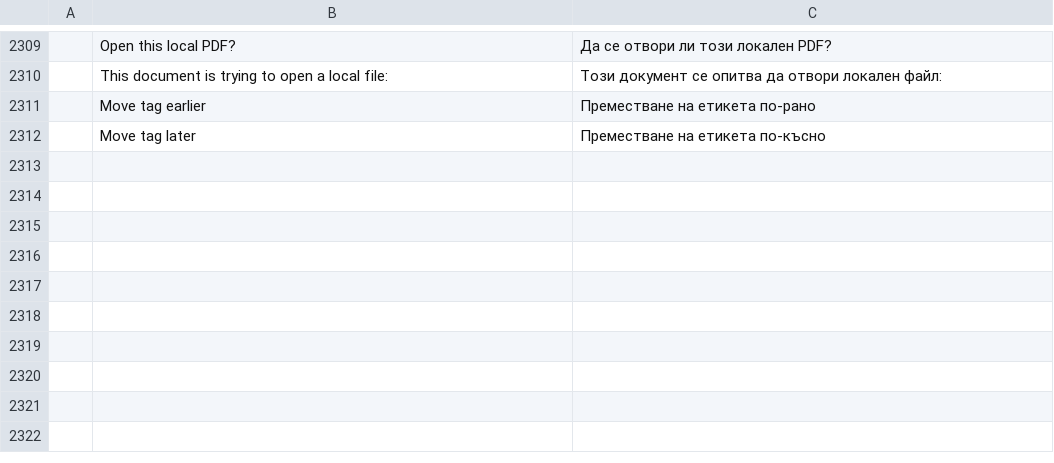
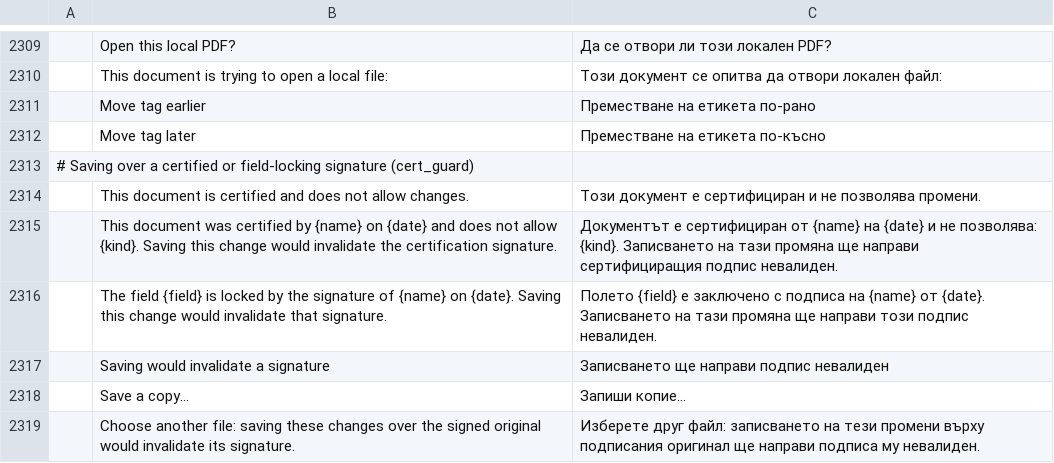
Before and after one commit to tuananhfr/pdfcraft, a TSV file: crates/ui-egui/src/i18n/bg.tsv, drawn as a sheet; only a part is shown, gaps mark what is left out; the diff names each change by its address in the sheet, - before the commit and + after, or states it on an @@ line.

```diff
--- a/crates/ui-egui/src/i18n/bg.tsv
+++ b/crates/ui-egui/src/i18n/bg.tsv
+row 2313: # Saving over a certified or field-locking signature (cert_guard)
+row 2314:  | This document is certified and does not allow changes. | Този документ е сертифициран и не позволява промени.
+row 2315:  | This document was certified by {name} on {date} and does not allow {kind}. Saving this change would invalidate the certification signature. | Документът е сертифициран от {name} на {date} и не позволява: {kind}. Записването на тази промяна ще направи сертифициращия подпис невалиден.
+row 2316:  | The field {field} is locked by the signature of {name} on {date}. Saving this change would invalidate that signature. | Полето {field} е заключено с подписа на {name} от {date}. Записването на тази промяна ще направи този подпис невалиден.
+row 2317:  | Saving would invalidate a signature | Записването ще направи подпис невалиден
+row 2318:  | Save a copy… | Запиши копие…
+row 2319:  | Choose another file: saving these changes over the signed original would invalidate its signature. | Изберете друг файл: записването на тези промени върху подписания оригинал ще направи подписа му невалиден.
```
Also changed, not shown: crates/ui-egui/src/i18n/ar.tsv, crates/ui-egui/src/i18n/ja.tsv, 32 other files.
